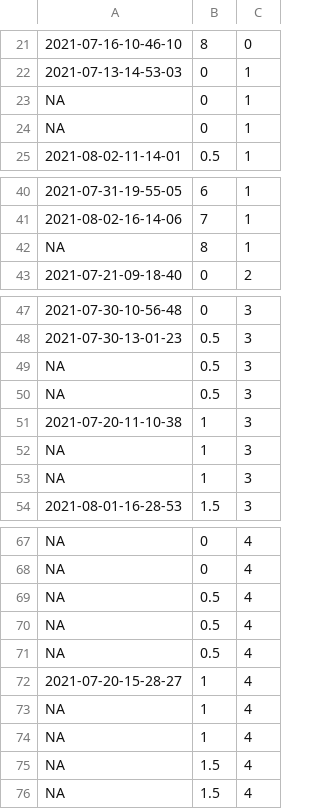
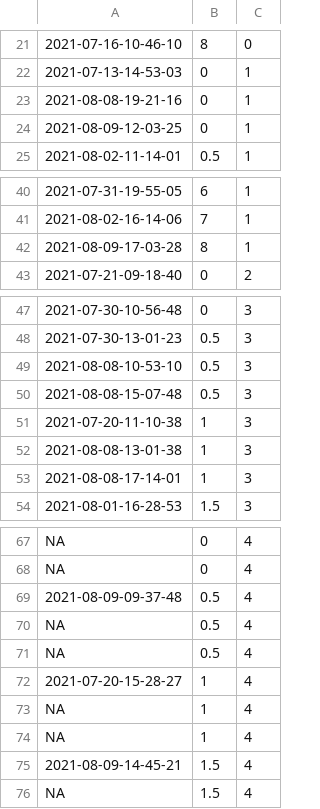
Before and after one commit to KandimallaPrat/fly-anesthesia-chamber, a CSV file: analysis/session-inventory.csv, drawn as a sheet; only a part is shown, gaps mark what is left out; the diff names each change by its address in the sheet, - before the commit and + after, or states it on an @@ line.

Commit message:
Updated session

```diff
--- a/analysis/session-inventory.csv
+++ b/analysis/session-inventory.csv
-A23: NA
+A23: 2021-08-08-19-21-16
-A24: NA
+A24: 2021-08-09-12-03-25
-A42: NA
+A42: 2021-08-09-17-03-28
-A49: NA
+A49: 2021-08-08-10-53-10
-A50: NA
+A50: 2021-08-08-15-07-48
-A52: NA
+A52: 2021-08-08-13-01-38
-A53: NA
+A53: 2021-08-08-17-14-01
-A69: NA
+A69: 2021-08-09-09-37-48
-A75: NA
+A75: 2021-08-09-14-45-21
```
Also changed, not shown: 1 other file.
